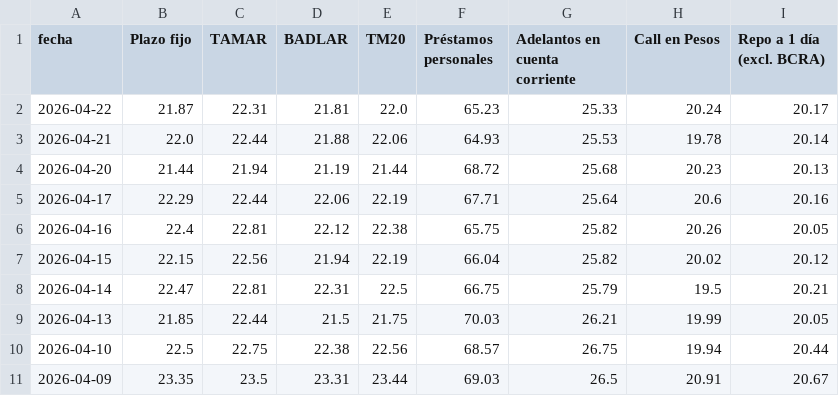
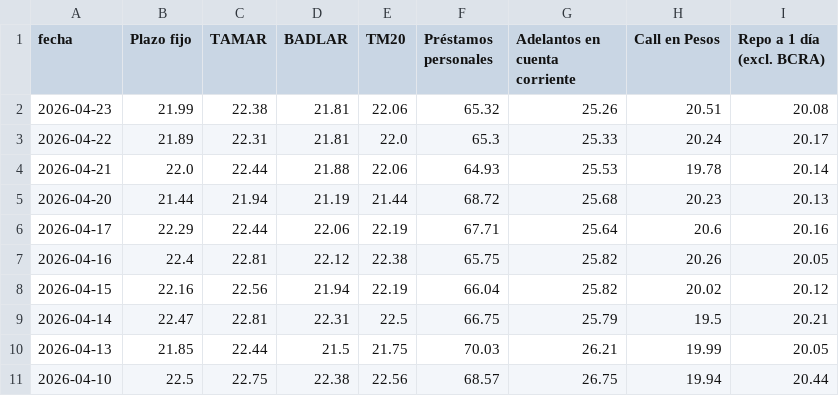
Before and after one commit to jesusrobles824/Automatizacion-de-Datos-y-Proyectos-BI, a CSV file: Automatización de Datos/Principales_Tasas_de_Interés_de_Mercado.csv, drawn as a sheet; only a part is shown; the shorter side is filled out with more unchanged rows.

```diff
--- a/Automatización de Datos/Principales_Tasas_de_Interés_de_Mercado.csv
+++ b/Automatización de Datos/Principales_Tasas_de_Interés_de_Mercado.csv
@@ -1,3 +1,4 @@
 fecha,Plazo fijo,TAMAR,BADLAR,TM20,Préstamos personales,Adelantos en cuenta corriente,Call en Pesos,Repo a 1 día (excl. BCRA)
-2026-04-22,21.87,22.31,21.81,22.0,65.23,25.33,20.24,20.17
+2026-04-23,21.99,22.38,21.81,22.06,65.32,25.26,20.51,20.08
+2026-04-22,21.89,22.31,21.81,22.0,65.3,25.33,20.24,20.17
 2026-04-21,22.0,22.44,21.88,22.06,64.93,25.53,19.78,20.14
@@ -6,3 +7,3 @@ fecha,Plazo fijo,TAMAR,BADLAR,TM20,Préstamos personales,Adelantos en cuenta cor
 2026-04-16,22.4,22.81,22.12,22.38,65.75,25.82,20.26,20.05
-2026-04-15,22.15,22.56,21.94,22.19,66.04,25.82,20.02,20.12
+2026-04-15,22.16,22.56,21.94,22.19,66.04,25.82,20.02,20.12
 2026-04-14,22.47,22.81,22.31,22.5,66.75,25.79,19.5,20.21
```
Also changed, not shown: Automatización de Datos/ADRs_Precios.csv, Automatización de Datos/ADRs_variacion_porcentual_diaria.csv, 7 other files.
